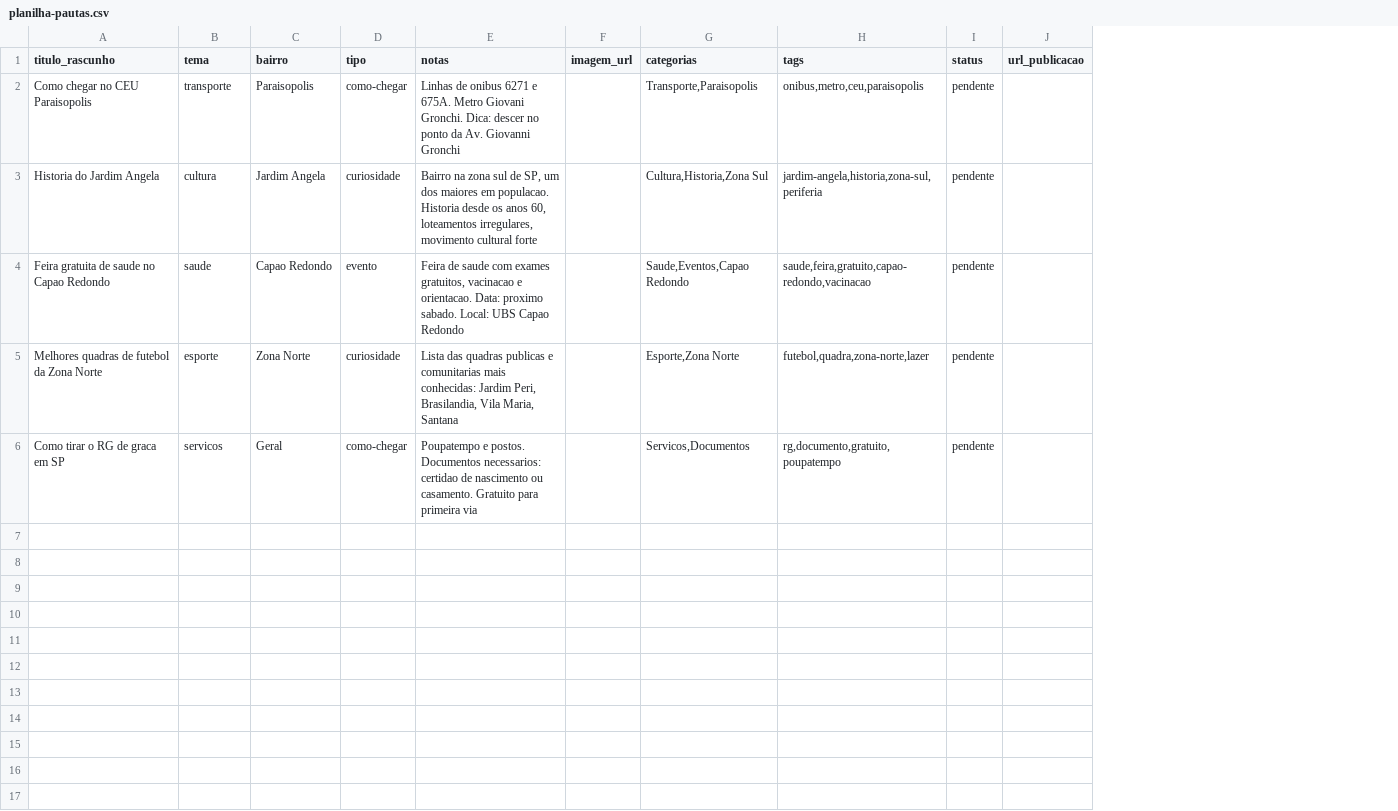
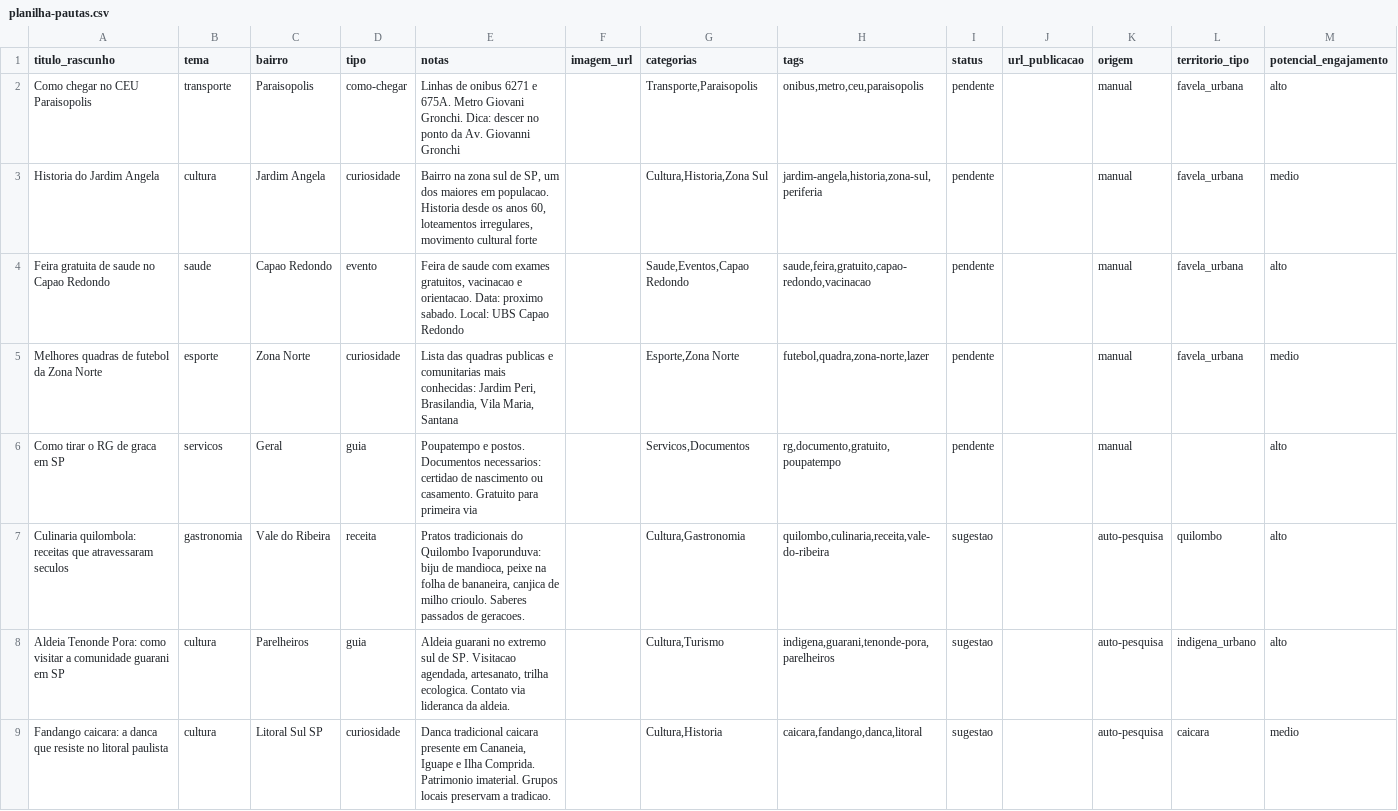
Before and after one commit to joildosantos/congenial-fiesta, a CSV file: templates/planilha-pautas.csv, drawn as a sheet; the diff names each change by its address in the sheet, - before the commit and + after, or states it on an @@ line.

```diff
--- a/templates/planilha-pautas.csv
+++ b/templates/planilha-pautas.csv
+column K (origem), rows 2-6: all manual
+column L (territorio_tipo), rows 2-5: all favela_urbana
+column M (potencial_engajamento), rows 2-6: alto | medio | alto | medio | alto
-D6 (tipo): como-chegar
+D6 (tipo): guia
+row 7: Culinaria quilombola: receitas que atravessaram seculos | gastronomia | Vale do Ribeira | receita | Pratos tradicionais do Quilombo Ivaporunduva: biju de mandioca, peixe na folha de bananeira, canjica de milho crioulo. Saberes passados de geracoes. |  | Cultura,Gastronomia | quilombo,culinaria,receita,vale-do-ribeira | sugestao |  | auto-pesquisa | quilombo | alto
+row 8: Aldeia Tenonde Pora: como visitar a comunidade guarani em SP | cultura | Parelheiros | guia | Aldeia guarani no extremo sul de SP. Visitacao agendada, artesanato, trilha ecologica. Contato via lideranca da aldeia. |  | Cultura,Turismo | indigena,guarani,tenonde-pora,parelheiros | sugestao |  | auto-pesquisa | indigena_urbano | alto
+row 9: Fandango caicara: a danca que resiste no litoral paulista | cultura | Litoral Sul SP | curiosidade | Danca tradicional caicara presente em Cananeia, Iguape e Ilha Comprida. Patrimonio imaterial. Grupos locais preservam a tradicao. |  | Cultura,Historia | caicara,fandango,danca,litoral | sugestao |  | auto-pesquisa | caicara | medio
```
Also changed, not shown: 8 other files.
